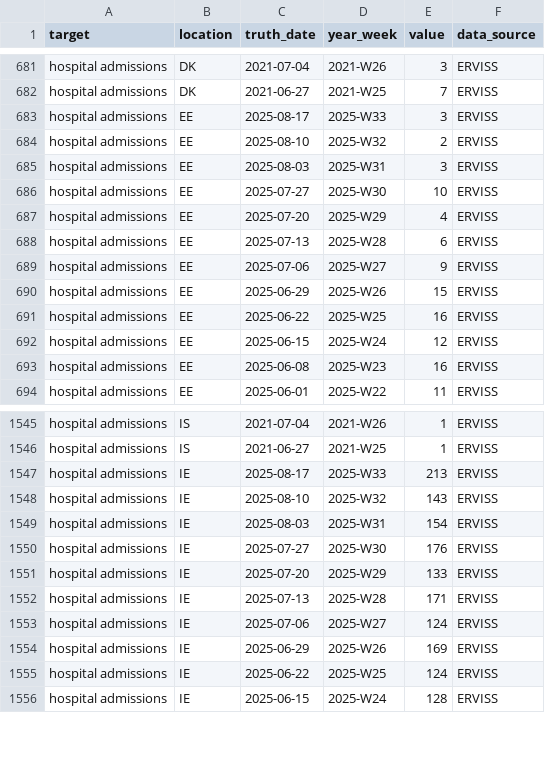
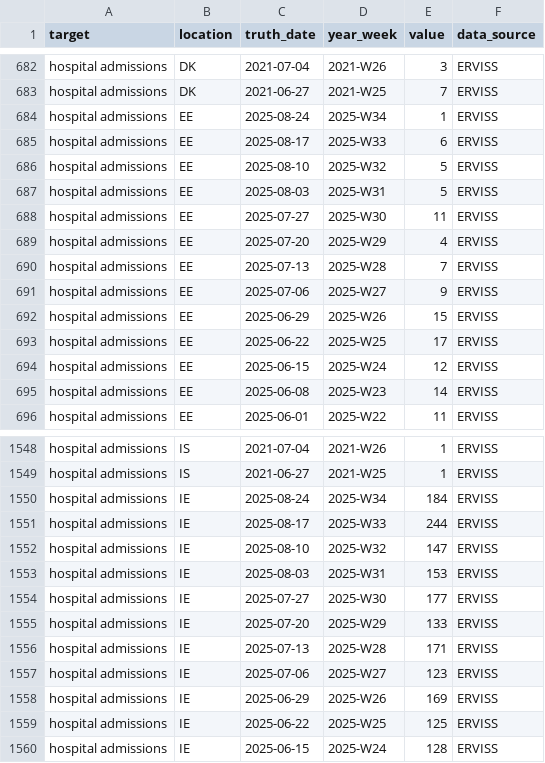
Before and after one commit to vinkenoogm/RespiCast-Covid19, a CSV file: target-data/latest-hospital_admissions.csv, drawn as a sheet; only a part is shown, gaps mark what is left out; the diff covers the shown part only.

```diff
--- a/target-data/latest-hospital_admissions.csv
+++ b/target-data/latest-hospital_admissions.csv
@@ -682,13 +683,14 @@ hospital admissions,DK,2021-07-04,2021-W26,3,ERVISS
 hospital admissions,DK,2021-06-27,2021-W25,7,ERVISS
-hospital admissions,EE,2025-08-17,2025-W33,3,ERVISS
-hospital admissions,EE,2025-08-10,2025-W32,2,ERVISS
-hospital admissions,EE,2025-08-03,2025-W31,3,ERVISS
-hospital admissions,EE,2025-07-27,2025-W30,10,ERVISS
+hospital admissions,EE,2025-08-24,2025-W34,1,ERVISS
+hospital admissions,EE,2025-08-17,2025-W33,6,ERVISS
+hospital admissions,EE,2025-08-10,2025-W32,5,ERVISS
+hospital admissions,EE,2025-08-03,2025-W31,5,ERVISS
+hospital admissions,EE,2025-07-27,2025-W30,11,ERVISS
 hospital admissions,EE,2025-07-20,2025-W29,4,ERVISS
-hospital admissions,EE,2025-07-13,2025-W28,6,ERVISS
+hospital admissions,EE,2025-07-13,2025-W28,7,ERVISS
 hospital admissions,EE,2025-07-06,2025-W27,9,ERVISS
 hospital admissions,EE,2025-06-29,2025-W26,15,ERVISS
-hospital admissions,EE,2025-06-22,2025-W25,16,ERVISS
+hospital admissions,EE,2025-06-22,2025-W25,17,ERVISS
 hospital admissions,EE,2025-06-15,2025-W24,12,ERVISS
-hospital admissions,EE,2025-06-08,2025-W23,16,ERVISS
+hospital admissions,EE,2025-06-08,2025-W23,14,ERVISS
 hospital admissions,EE,2025-06-01,2025-W22,11,ERVISS
@@ -1546,11 +1549,12 @@ hospital admissions,IS,2021-07-04,2021-W26,1,ERVISS
 hospital admissions,IS,2021-06-27,2021-W25,1,ERVISS
-hospital admissions,IE,2025-08-17,2025-W33,213,ERVISS
-hospital admissions,IE,2025-08-10,2025-W32,143,ERVISS
-hospital admissions,IE,2025-08-03,2025-W31,154,ERVISS
-hospital admissions,IE,2025-07-27,2025-W30,176,ERVISS
+hospital admissions,IE,2025-08-24,2025-W34,184,ERVISS
+hospital admissions,IE,2025-08-17,2025-W33,244,ERVISS
+hospital admissions,IE,2025-08-10,2025-W32,147,ERVISS
+hospital admissions,IE,2025-08-03,2025-W31,153,ERVISS
+hospital admissions,IE,2025-07-27,2025-W30,177,ERVISS
 hospital admissions,IE,2025-07-20,2025-W29,133,ERVISS
 hospital admissions,IE,2025-07-13,2025-W28,171,ERVISS
-hospital admissions,IE,2025-07-06,2025-W27,124,ERVISS
+hospital admissions,IE,2025-07-06,2025-W27,123,ERVISS
 hospital admissions,IE,2025-06-29,2025-W26,169,ERVISS
-hospital admissions,IE,2025-06-22,2025-W25,124,ERVISS
+hospital admissions,IE,2025-06-22,2025-W25,125,ERVISS
 hospital admissions,IE,2025-06-15,2025-W24,128,ERVISS
```
Also changed, not shown: 7 added rows and 84 edited cells elsewhere in this file.
